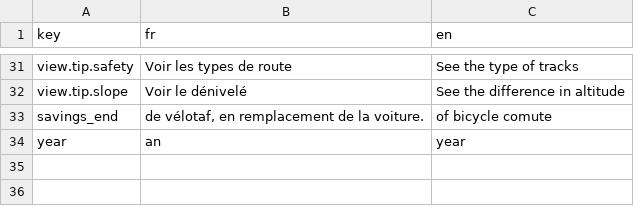
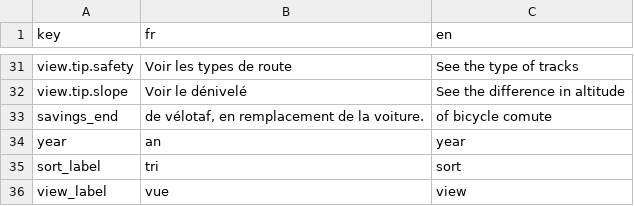
Before and after one commit to atelier-des-communs/safecycle, a CSV file: i18n/languages.csv, drawn as a sheet; only a part is shown, gaps mark what is left out.

Commit message:
UI : added tbs on legend. Pure CSS switch between views

```diff
--- a/i18n/languages.csv
+++ b/i18n/languages.csv
@@ -34 +34,3 @@ savings_end;de vélotaf, en remplacement de la voiture.;of bicycle comute
 year;an;year
+sort_label;tri;sort
+view_label;vue ;view
```
Also changed, not shown: 4 other files.
